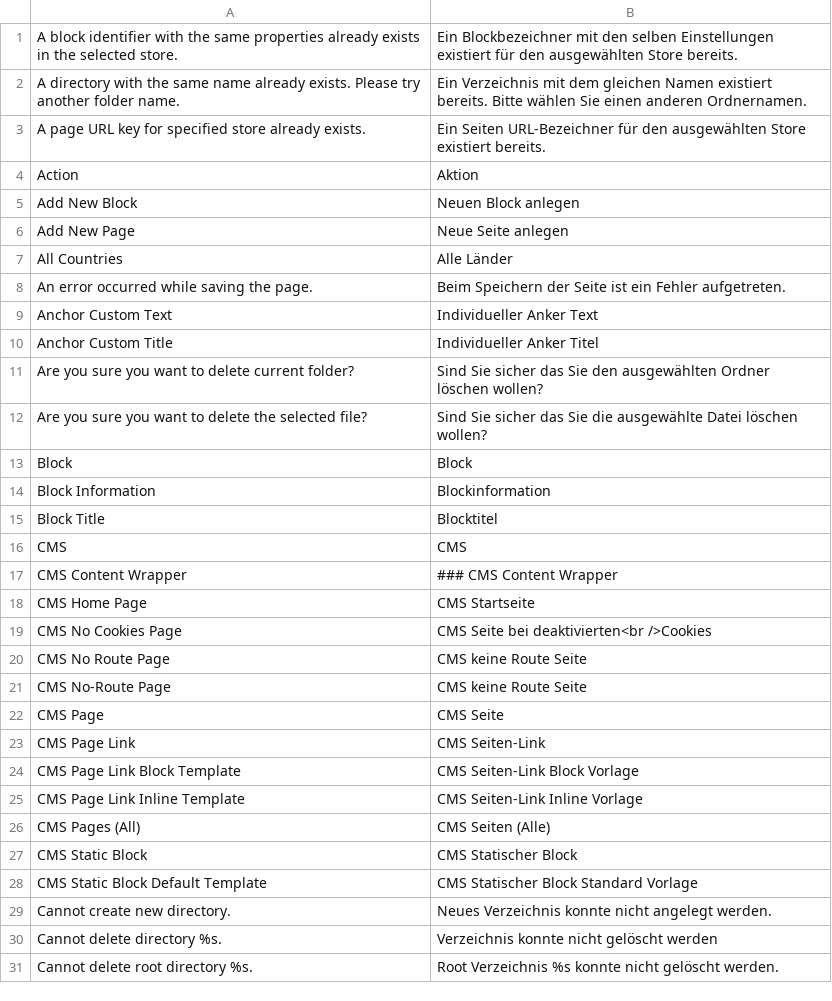
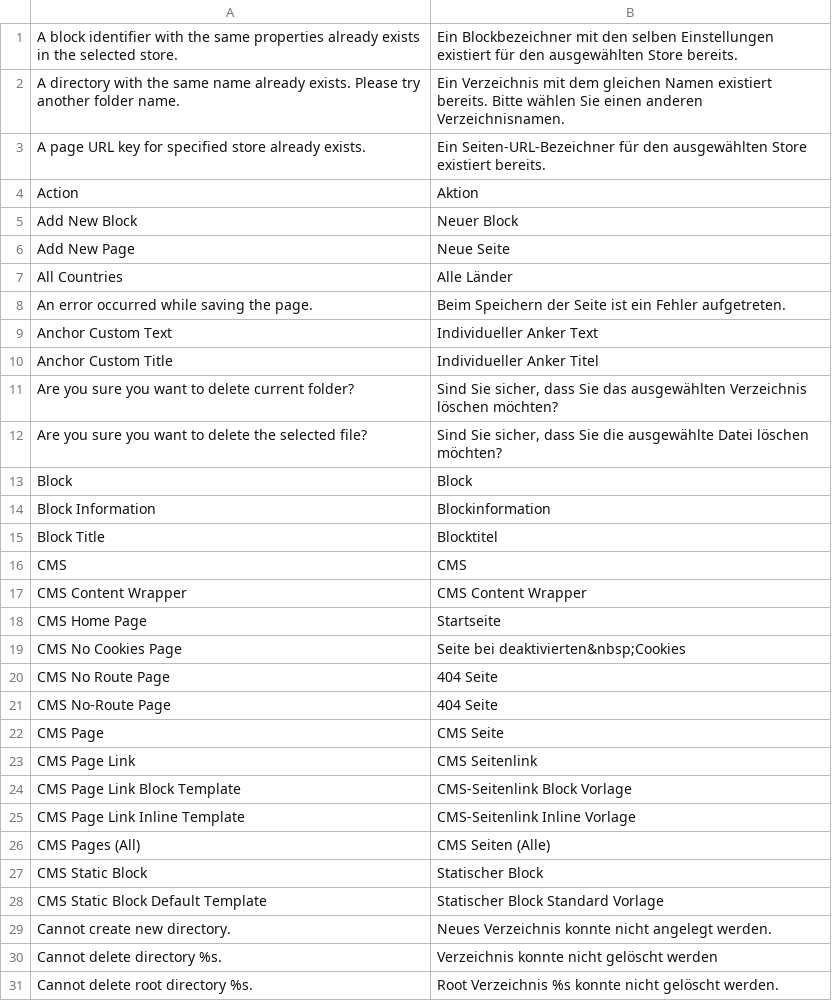
Before and after one commit to riconeitzel/German_LocalePack_de_DE, a CSV file: app/locale/de_DE/Mage_Cms.csv, drawn as a sheet; only a part is shown; the diff covers the shown part only.

Commit message:
Translation, Wording, done

```diff
--- a/app/locale/de_DE/Mage_Cms.csv
+++ b/app/locale/de_DE/Mage_Cms.csv
@@ -1,7 +1,7 @@
 "A block identifier with the same properties already exists in the selected store.","Ein Blockbezeichner mit den selben Einstellungen existiert für den ausgewählten Store bereits."
-"A directory with the same name already exists. Please try another folder name.","Ein Verzeichnis mit dem gleichen Namen existiert bereits. Bitte wählen Sie einen anderen Ordnernamen."
-"A page URL key for specified store already exists.","Ein Seiten URL-Bezeichner für den ausgewählten Store existiert bereits."
+"A directory with the same name already exists. Please try another folder name.","Ein Verzeichnis mit dem gleichen Namen existiert bereits. Bitte wählen Sie einen anderen Verzeichnisnamen."
+"A page URL key for specified store already exists.","Ein Seiten-URL-Bezeichner für den ausgewählten Store existiert bereits."
 "Action","Aktion"
-"Add New Block","Neuen Block anlegen"
-"Add New Page","Neue Seite anlegen"
+"Add New Block","Neuer Block"
+"Add New Page","Neue Seite"
 "All Countries","Alle Länder"
@@ -10,4 +10,4 @@
 "Anchor Custom Title","Individueller Anker Titel"
-"Are you sure you want to delete current folder?","Sind Sie sicher das Sie den ausgewählten Ordner löschen wollen?"
-"Are you sure you want to delete the selected file?","Sind Sie sicher das Sie die ausgewählte Datei löschen wollen?"
+"Are you sure you want to delete current folder?","Sind Sie sicher, dass Sie das ausgewählten Verzeichnis löschen möchten?"
+"Are you sure you want to delete the selected file?","Sind Sie sicher, dass Sie die ausgewählte Datei löschen möchten?"
 "Block","Block"
@@ -16,14 +16,14 @@
 "CMS","CMS"
-"CMS Content Wrapper","### CMS Content Wrapper"
-"CMS Home Page","CMS Startseite"
-"CMS No Cookies Page","CMS Seite bei deaktivierten<br />Cookies"
-"CMS No Route Page","CMS keine Route Seite"
-"CMS No-Route Page","CMS keine Route Seite"
+"CMS Content Wrapper","CMS Content Wrapper"
+"CMS Home Page","Startseite"
+"CMS No Cookies Page","Seite bei deaktivierten&nbsp;Cookies"
+"CMS No Route Page","404 Seite"
+"CMS No-Route Page","404 Seite"
 "CMS Page","CMS Seite"
-"CMS Page Link","CMS Seiten-Link"
-"CMS Page Link Block Template","CMS Seiten-Link Block Vorlage"
-"CMS Page Link Inline Template","CMS Seiten-Link Inline Vorlage"
+"CMS Page Link","CMS Seitenlink"
+"CMS Page Link Block Template","CMS-Seitenlink Block Vorlage"
+"CMS Page Link Inline Template","CMS-Seitenlink Inline Vorlage"
 "CMS Pages (All)","CMS Seiten (Alle)"
-"CMS Static Block","CMS Statischer Block"
-"CMS Static Block Default Template","CMS Statischer Block Standard Vorlage"
+"CMS Static Block","Statischer Block"
+"CMS Static Block Default Template","Statischer Block Standard Vorlage"
 "Cannot create new directory.","Neues Verzeichnis konnte nicht angelegt werden."
```
Also changed, not shown: 15 edited cells elsewhere in this file, app/locale/de_DE/Mage_GoogleCheckout.csv, app/locale/de_DE/Mage_Wishlist.csv.
